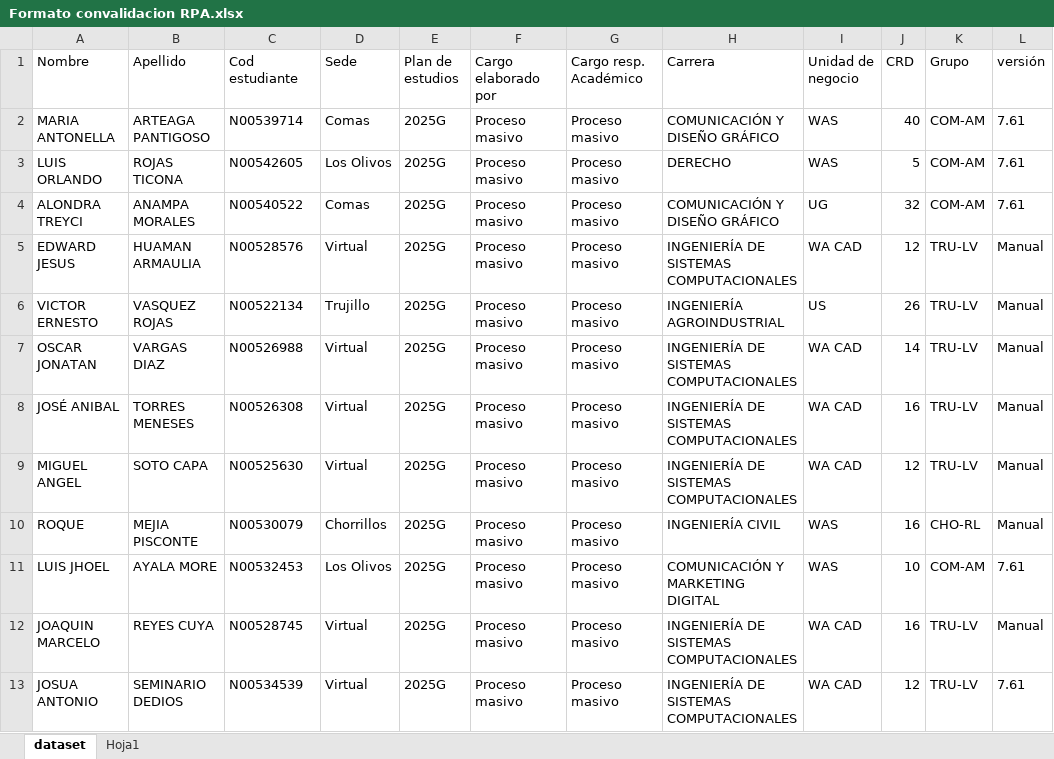
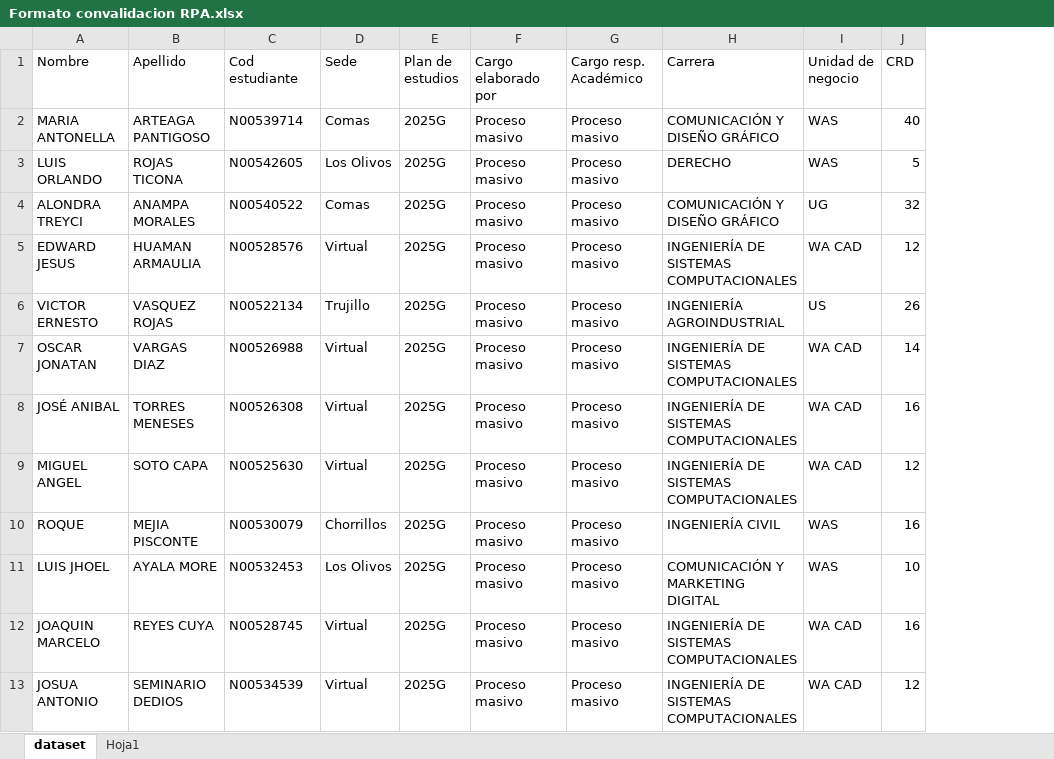
Before and after one commit to jesusApolaya-oss/app_2025G_conva, an Excel workbook: Formato convalidacion RPA.xlsx, sheet dataset, drawn as a sheet; only a part is shown; values as stored, in another font and other column widths than the file's, no borders; conditional formats not drawn; the diff names each change by its address in the sheet, - before the commit and + after, or states it on an @@ line.

Commit message:
modifi

```diff
--- a/Formato convalidacion RPA.xlsx (sheet dataset)
+++ b/Formato convalidacion RPA.xlsx (sheet dataset)
-column K (Grupo), rows 2-13: COM-AM | COM-AM | COM-AM | TRU-LV | TRU-LV | TRU-LV | TRU-LV | TRU-LV | CHO-RL | COM-AM | TRU-LV | TRU-LV
-column L (versión), rows 2-13: 7.61 | 7.61 | 7.61 | Manual | Manual | Manual | Manual | Manual | Manual | 7.61 | Manual | 7.61
```
